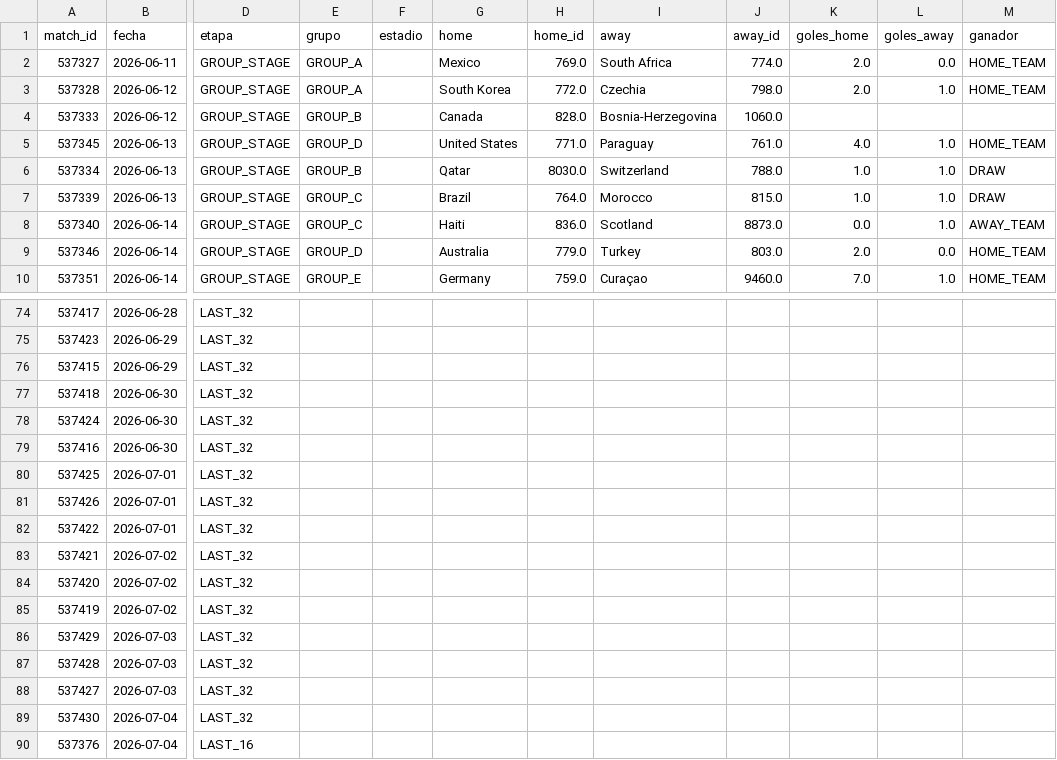
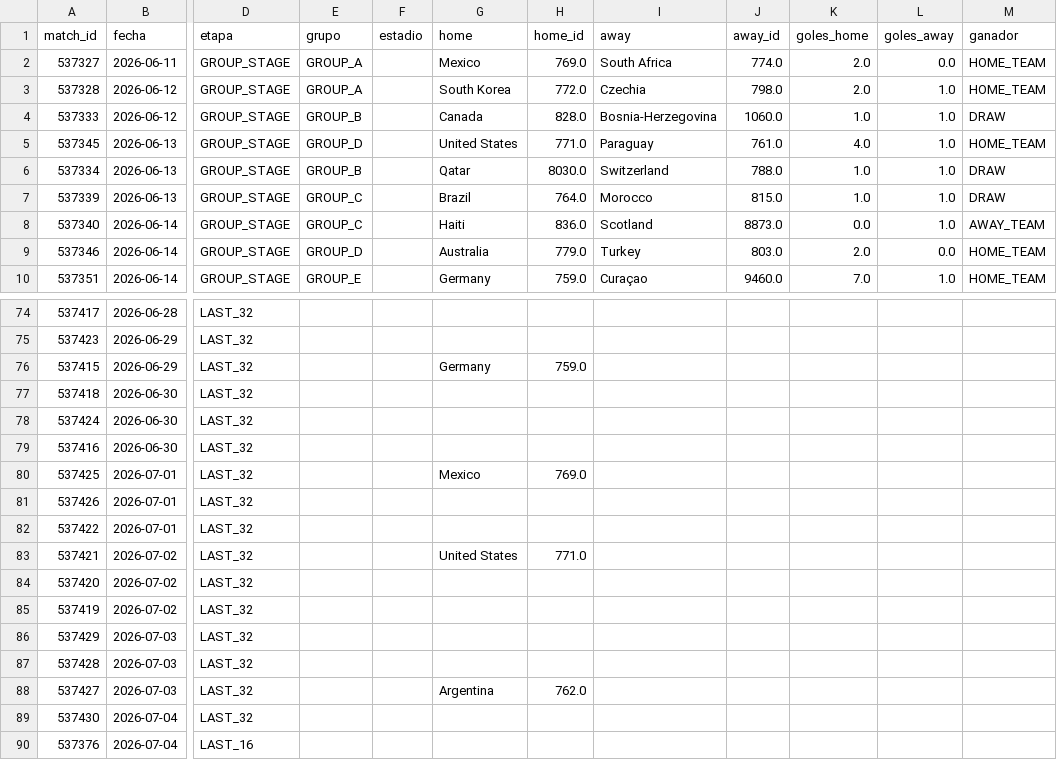
Before and after one commit to dbouzada/mundial-2026-data, a CSV file: data/processed/matches.csv, drawn as a sheet; only a part is shown, gaps mark what is left out; the diff names each change by its address in the sheet, - before the commit and + after, or states it on an @@ line.

```diff
--- a/data/processed/matches.csv
+++ b/data/processed/matches.csv
-K4 (goles_home): (empty)
+K4 (goles_home): 1.0
-L4 (goles_away): (empty)
+L4 (goles_away): 1.0
-M4 (ganador): (empty)
+M4 (ganador): DRAW
-G76 (home): (empty)
+G76 (home): Germany
-H76 (home_id): (empty)
+H76 (home_id): 759.0
-G80 (home): (empty)
+G80 (home): Mexico
-H80 (home_id): (empty)
+H80 (home_id): 769.0
-G83 (home): (empty)
+G83 (home): United States
-H83 (home_id): (empty)
+H83 (home_id): 771.0
-G88 (home): (empty)
+G88 (home): Argentina
-H88 (home_id): (empty)
+H88 (home_id): 762.0
```
Also changed, not shown: 3 other files.
